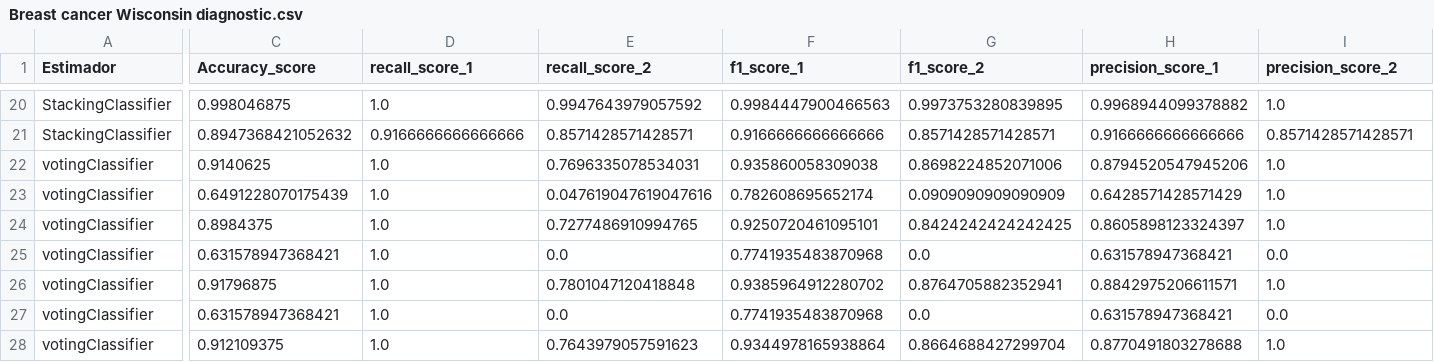
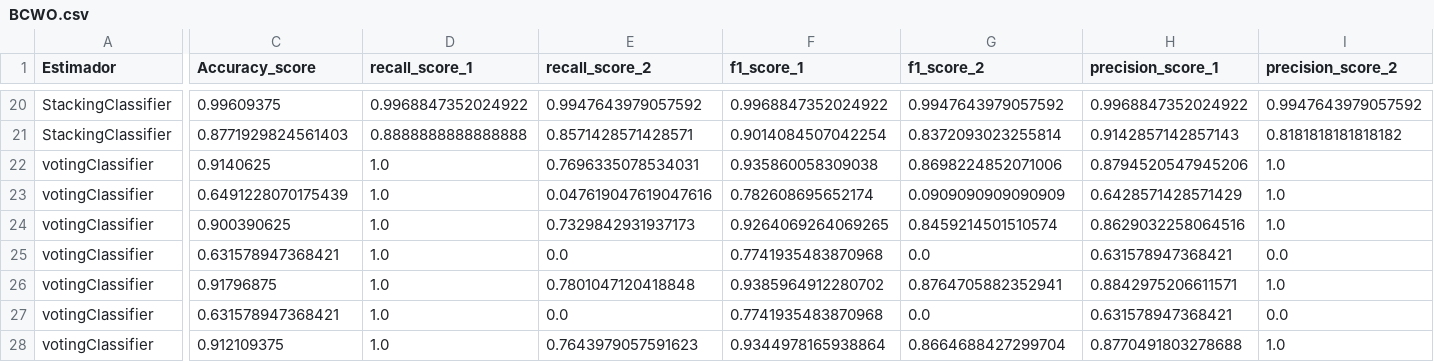
Before and after one commit to BrauCamacho/Proyecto_Practicas, a CSV file: Resultados/BCWO.csv (was Resultados/Breast cancer Wisconsin diagnostic.csv), drawn as a sheet; only a part is shown, gaps mark what is left out; the diff covers the shown part only; the diff names each change by its address in the sheet, - before the commit and + after, or states it on an @@ line.

```diff
--- a/Resultados/Breast cancer Wisconsin diagnostic.csv
+++ b/Resultados/BCWO.csv
-C20 (Accuracy_score): 0.998046875
+C20 (Accuracy_score): 0.99609375
-D20 (recall_score_1): 1.0
+D20 (recall_score_1): 0.9968847352024922
-F20 (f1_score_1): 0.9984447900466563
+F20 (f1_score_1): 0.9968847352024922
-G20 (f1_score_2): 0.9973753280839895
+G20 (f1_score_2): 0.9947643979057592
-H20 (precision_score_1): 0.9968944099378882
+H20 (precision_score_1): 0.9968847352024922
-I20 (precision_score_2): 1.0
+I20 (precision_score_2): 0.9947643979057592
-C21 (Accuracy_score): 0.8947368421052632
+C21 (Accuracy_score): 0.8771929824561403
-D21 (recall_score_1): 0.9166666666666666
+D21 (recall_score_1): 0.8888888888888888
-F21 (f1_score_1): 0.9166666666666666
+F21 (f1_score_1): 0.9014084507042254
-G21 (f1_score_2): 0.8571428571428571
+G21 (f1_score_2): 0.8372093023255814
-H21 (precision_score_1): 0.9166666666666666
+H21 (precision_score_1): 0.9142857142857143
-I21 (precision_score_2): 0.8571428571428571
+I21 (precision_score_2): 0.8181818181818182
-C24 (Accuracy_score): 0.8984375
+C24 (Accuracy_score): 0.900390625
-E24 (recall_score_2): 0.7277486910994765
+E24 (recall_score_2): 0.7329842931937173
-F24 (f1_score_1): 0.9250720461095101
+F24 (f1_score_1): 0.9264069264069265
-G24 (f1_score_2): 0.8424242424242425
+G24 (f1_score_2): 0.8459214501510574
-H24 (precision_score_1): 0.8605898123324397
+H24 (precision_score_1): 0.8629032258064516
```
Also changed, not shown: 5 added rows, 5 removed rows, 7 moved rows and 29 edited cells elsewhere in this file, Resultados/Fertility.csv, Resultados/HBCS.csv, 35 other files.
